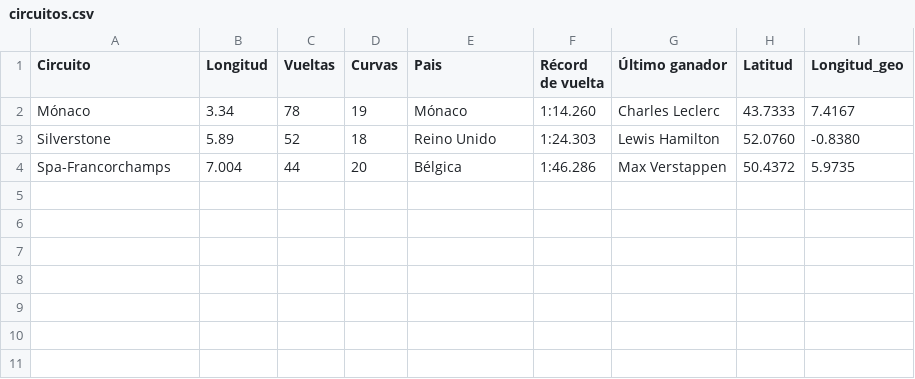
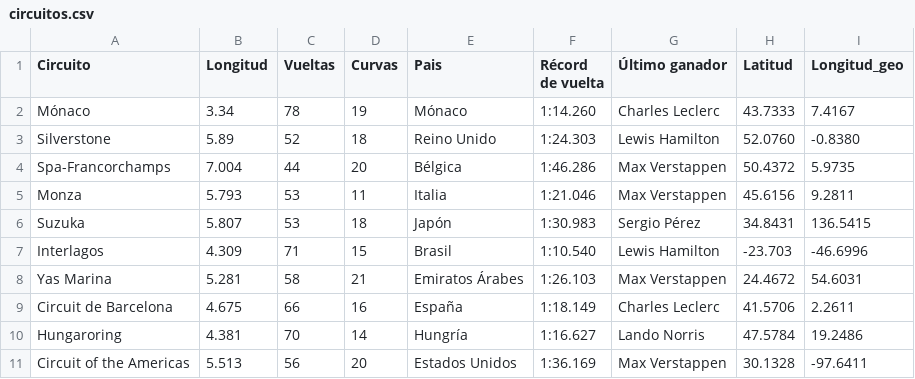
Before and after one commit to AmadeusBeto/F1-DATA, a CSV file: data/circuitos.csv, drawn as a sheet; the diff names each change by its address in the sheet, - before the commit and + after, or states it on an @@ line.

Commit message:
ADD CSS FILE AND DATA TABLE

```diff
--- a/data/circuitos.csv
+++ b/data/circuitos.csv
+row 5: Monza | 5.793 | 53 | 11 | Italia | 1:21.046 | Max Verstappen | 45.6156 | 9.2811
+row 6: Suzuka | 5.807 | 53 | 18 | Japón | 1:30.983 | Sergio Pérez | 34.8431 | 136.5415
+row 7: Interlagos | 4.309 | 71 | 15 | Brasil | 1:10.540 | Lewis Hamilton | -23.703 | -46.6996
+row 8: Yas Marina | 5.281 | 58 | 21 | Emiratos Árabes | 1:26.103 | Max Verstappen | 24.4672 | 54.6031
+row 9: Circuit de Barcelona | 4.675 | 66 | 16 | España | 1:18.149 | Charles Leclerc | 41.5706 | 2.2611
+row 10: Hungaroring | 4.381 | 70 | 14 | Hungría | 1:16.627 | Lando Norris | 47.5784 | 19.2486
+row 11: Circuit of the Americas | 5.513 | 56 | 20 | Estados Unidos | 1:36.169 | Max Verstappen | 30.1328 | -97.6411
```
Also changed, not shown: 3 other files.
